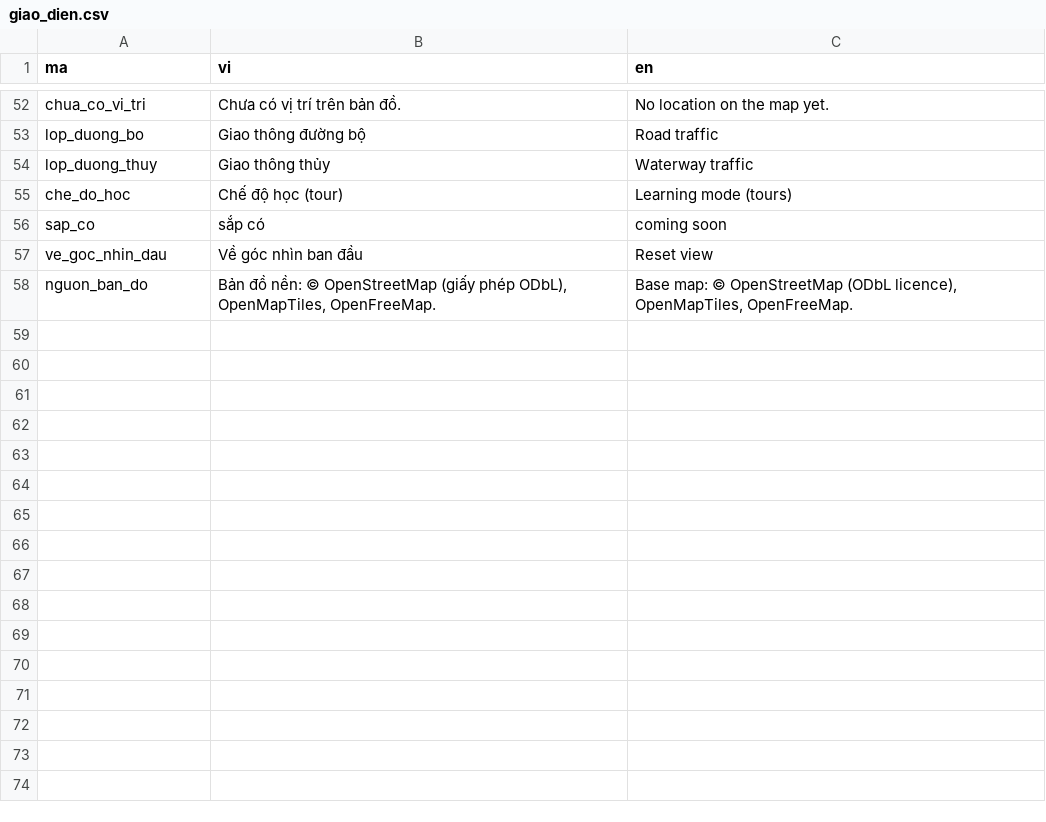
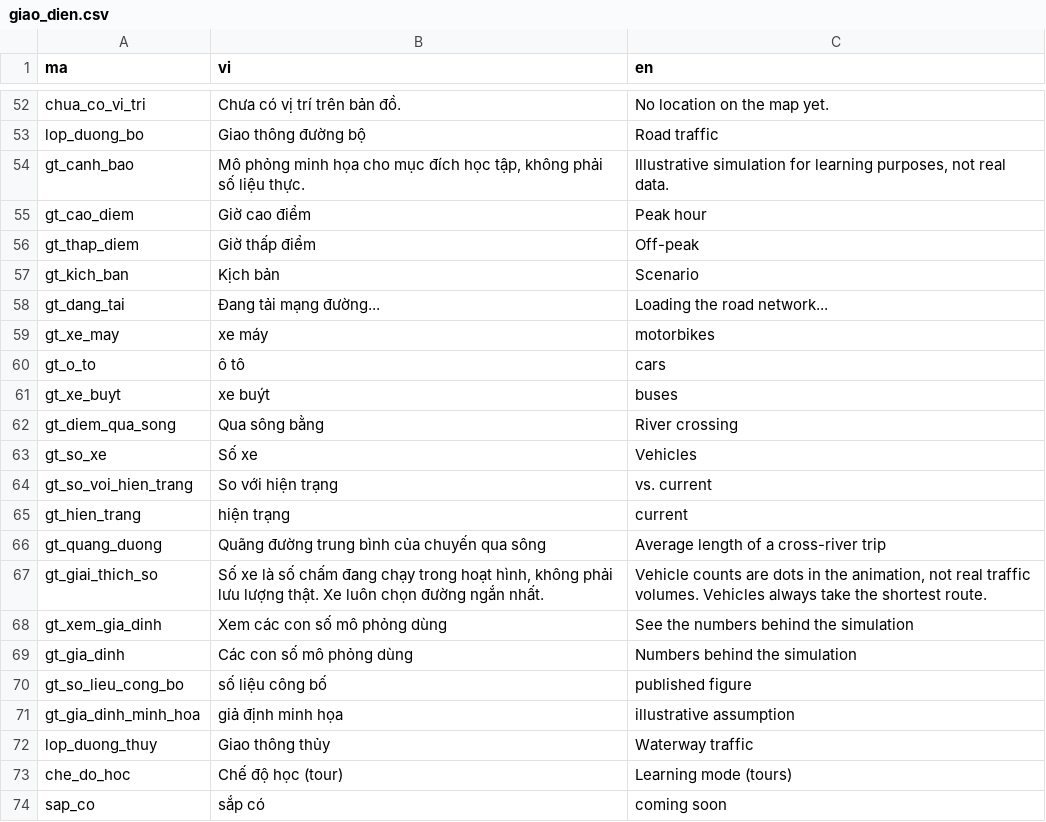
Before and after one commit to minhquan-hua/hcmc-center-urbanplanning, a CSV file: data/ngon_ngu/giao_dien.csv, drawn as a sheet; only a part is shown, gaps mark what is left out; the shorter side is filled out with more unchanged rows; the diff names each change by its address in the sheet, - before the commit and + after, or states it on an @@ line.

```diff
--- a/data/ngon_ngu/giao_dien.csv
+++ b/data/ngon_ngu/giao_dien.csv
+row 54: gt_canh_bao | Mô phỏng minh họa cho mục đích học tập, không phải số liệu thực. | Illustrative simulation for learning purposes, not real data.
+row 55: gt_cao_diem | Giờ cao điểm | Peak hour
+row 56: gt_thap_diem | Giờ thấp điểm | Off-peak
+row 57: gt_kich_ban | Kịch bản | Scenario
+row 58: gt_dang_tai | Đang tải mạng đường... | Loading the road network...
+row 59: gt_xe_may | xe máy | motorbikes
+row 60: gt_o_to | ô tô | cars
+row 61: gt_xe_buyt | xe buýt | buses
+row 62: gt_diem_qua_song | Qua sông bằng | River crossing
+row 63: gt_so_xe | Số xe | Vehicles
+row 64: gt_so_voi_hien_trang | So với hiện trạng | vs. current
+row 65: gt_hien_trang | hiện trạng | current
+row 66: gt_quang_duong | Quãng đường trung bình của chuyến qua sông | Average length of a cross-river trip
+row 67: gt_giai_thich_so | Số xe là số chấm đang chạy trong hoạt hình, không phải lưu lượng thật. Xe luôn chọn đường ngắn nhất. | Vehicle counts are dots in the animation, not real traffic volumes. Vehicles always take the shortest route.
+row 68: gt_xem_gia_dinh | Xem các con số mô phỏng dùng | See the numbers behind the simulation
+row 69: gt_gia_dinh | Các con số mô phỏng dùng | Numbers behind the simulation
+row 70: gt_so_lieu_cong_bo | số liệu công bố | published figure
+row 71: gt_gia_dinh_minh_hoa | giả định minh họa | illustrative assumption
```
Also changed, not shown: 15 other files.
